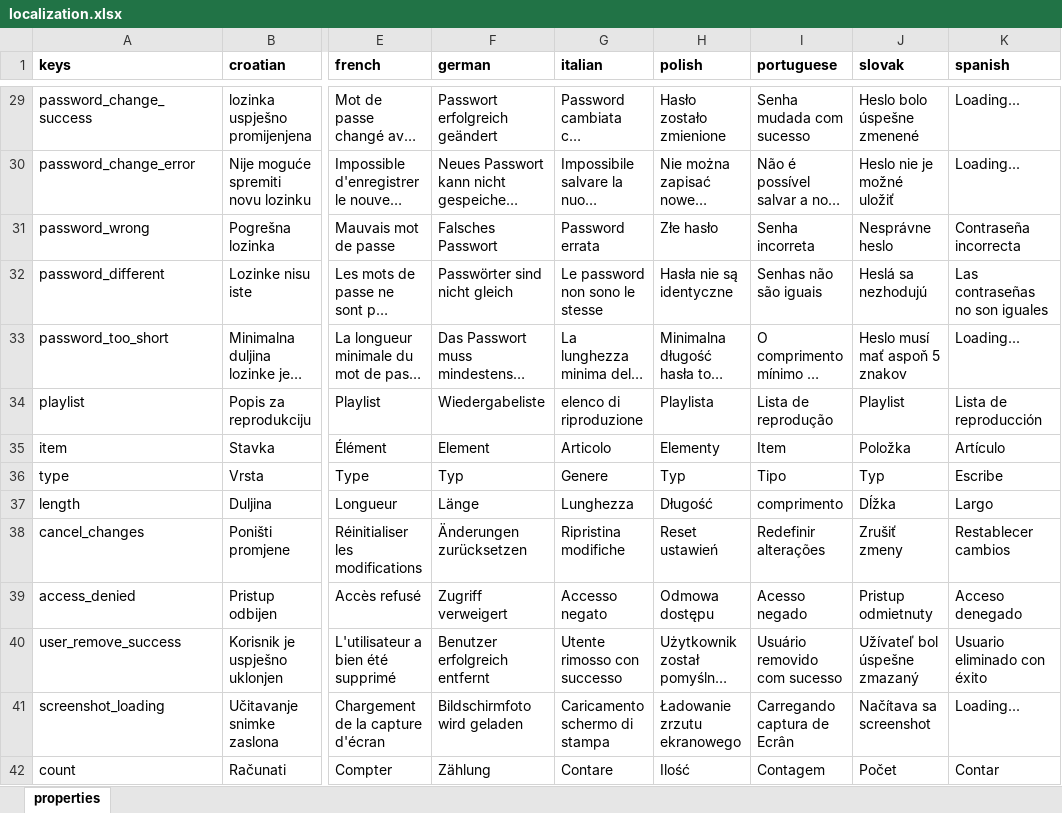
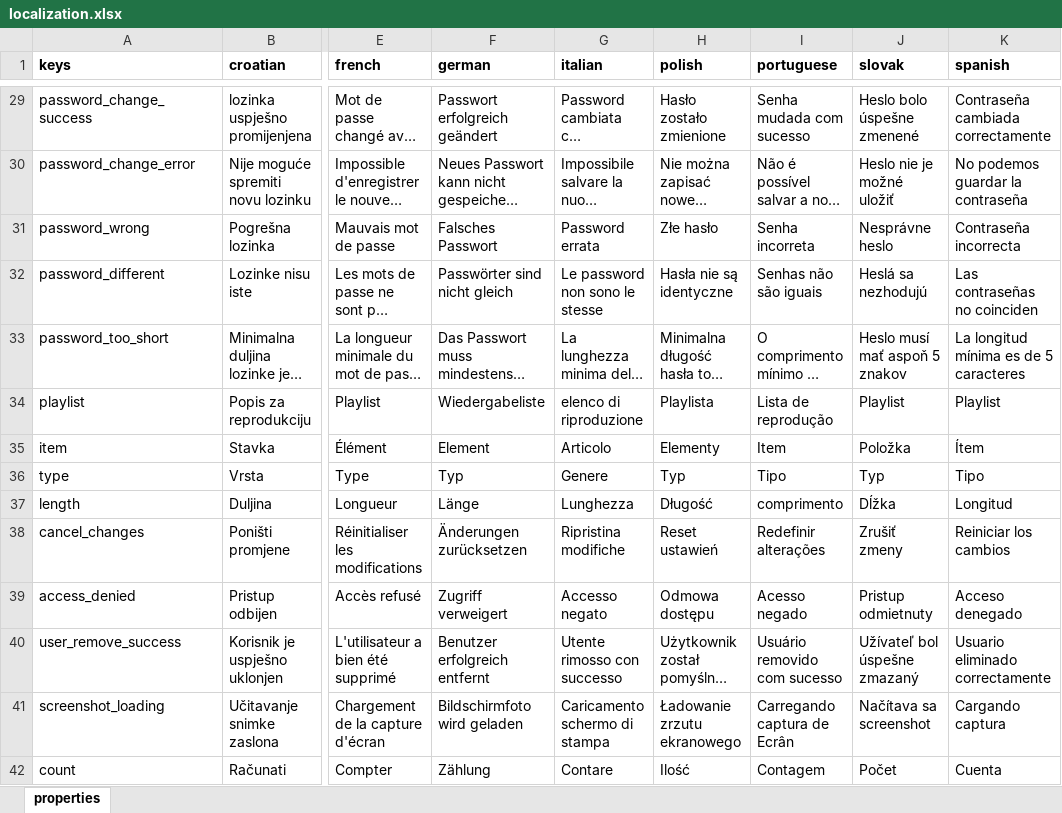
Before and after one commit to milan-fabian/slideshow-localization, an Excel workbook: backend/localization.xlsx, sheet properties, drawn as a sheet; only a part is shown, gaps mark what is left out; long unchanged cells end in …; values as stored, in another font and other column widths than the file's, no borders; charts and pictures not drawn; the diff covers the shown part only; the diff names each change by its address in the sheet, - before the commit and + after, or states it on an @@ line.

```diff
--- a/backend/localization.xlsx (sheet properties)
+++ b/backend/localization.xlsx (sheet properties)
-K29 (spanish): Loading...
+K29 (spanish): Contraseña cambiada correctamente
-K30 (spanish): Loading...
+K30 (spanish): No podemos guardar la contraseña
-K32 (spanish): Las contraseñas no son iguales
+K32 (spanish): Las contraseñas no coinciden
-K33 (spanish): Loading...
+K33 (spanish): La longitud mínima es de 5 caracteres
-K34 (spanish): Lista de reproducción
+K34 (spanish): Playlist
-K35 (spanish): Artículo
+K35 (spanish): Ítem
-K36 (spanish): Escribe
+K36 (spanish): Tipo
-K37 (spanish): Largo
+K37 (spanish): Longitud
-K38 (spanish): Restablecer cambios
+K38 (spanish): Reiniciar los cambios
-K40 (spanish): Usuario eliminado con éxito
+K40 (spanish): Usuario eliminado correctamente
-K41 (spanish): Loading...
+K41 (spanish): Cargando captura
-K42 (spanish): Contar
+K42 (spanish): Cuenta
```
Also changed, not shown: 1 removed row and 532 edited cells elsewhere in this sheet, formulas that keep their value, charts or pictures, 10 other files.
